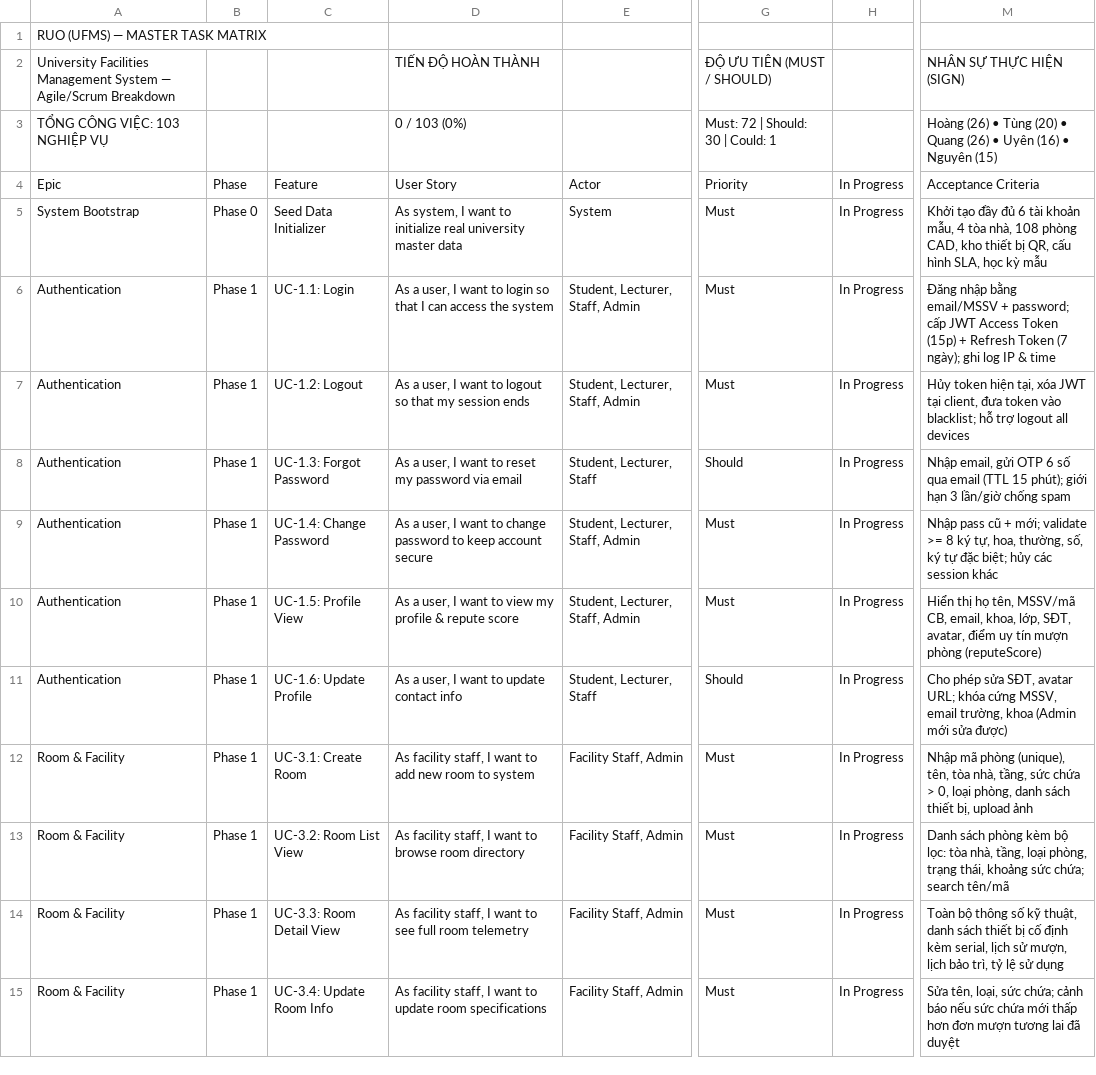
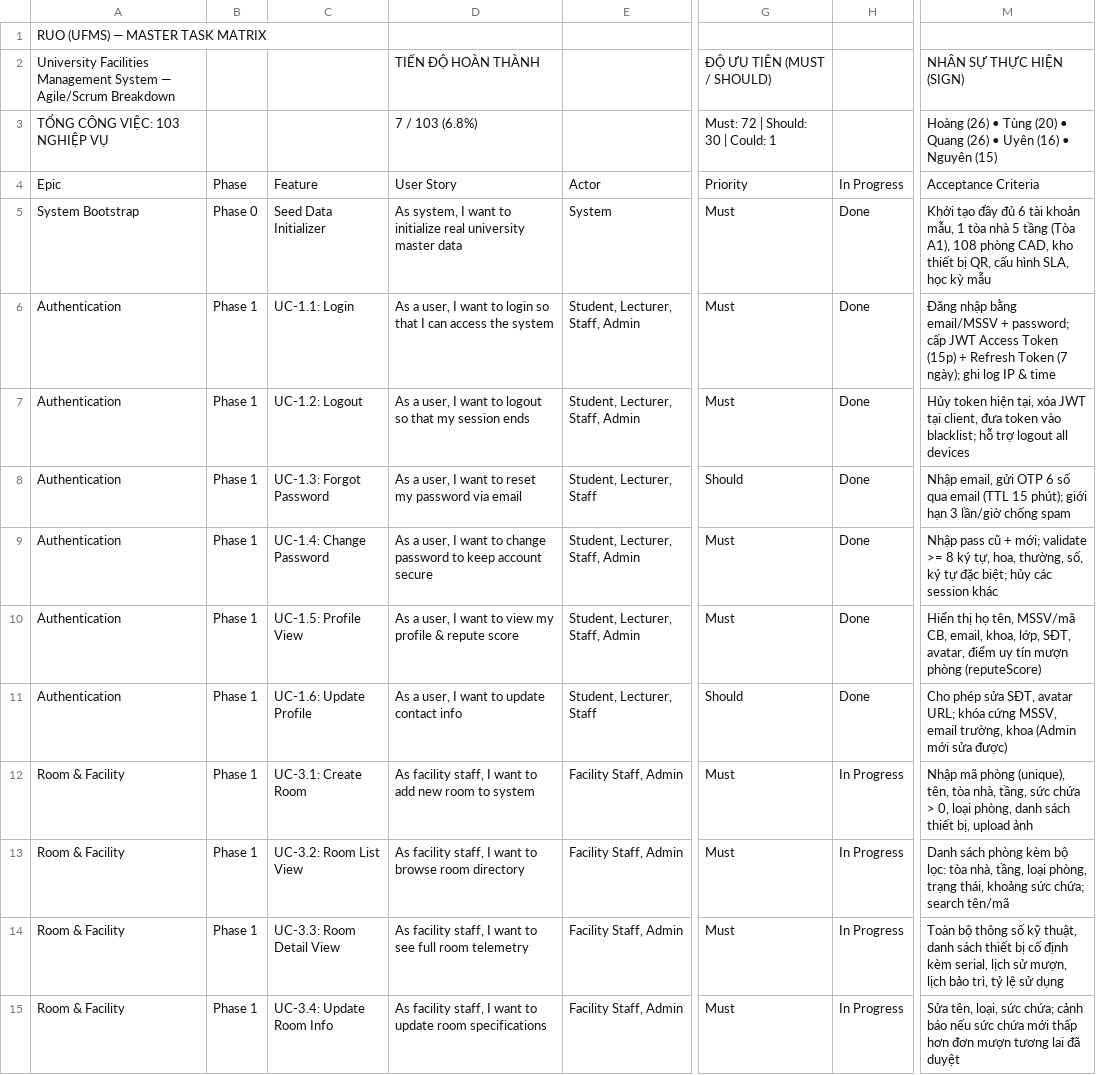
Before and after one commit to Hoang-124/Ruo, a TSV file: PROJECT_TASKS_SHEET.tsv, drawn as a sheet; only a part is shown, gaps mark what is left out; the diff names each change by its address in the sheet, - before the commit and + after, or states it on an @@ line.

Commit message:
feat: implement Seed Data, Phase 1 Auth (UC-1.1 to UC-1.6), single building A1 layout, and resilient SVG/ErrorBoundary

```diff
--- a/PROJECT_TASKS_SHEET.tsv
+++ b/PROJECT_TASKS_SHEET.tsv
-D3: 0 / 103 (0%)
+D3: 7 / 103 (6.8%)
-H5:H11: In Progress
+H5:H11: Done
-M5: …khoản mẫu, 4 tòa nhà, 108 phòng…
+M5: …khoản mẫu, 1 tòa nhà 5 tầng (Tòa A1), 108 phòng…
```
Also changed, not shown: 21 other files.
